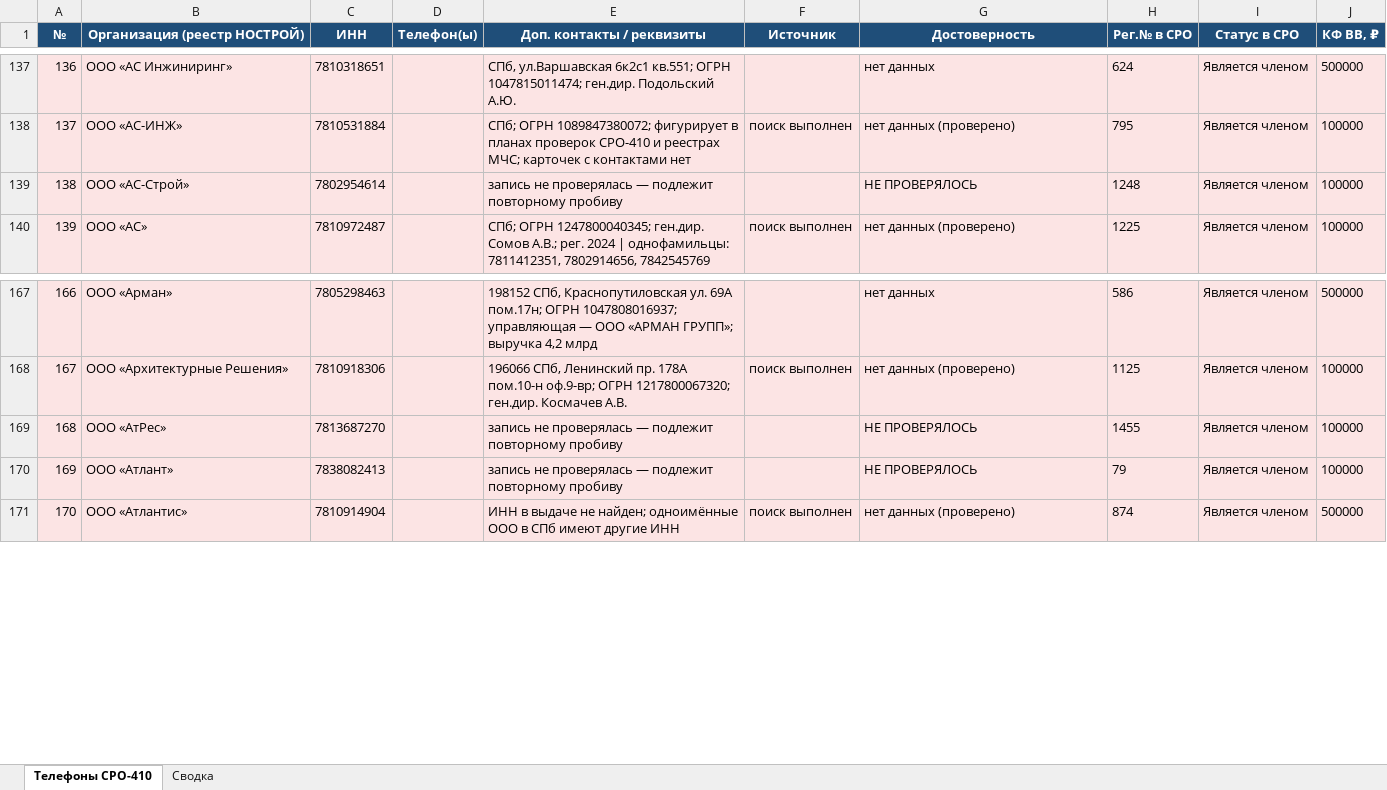
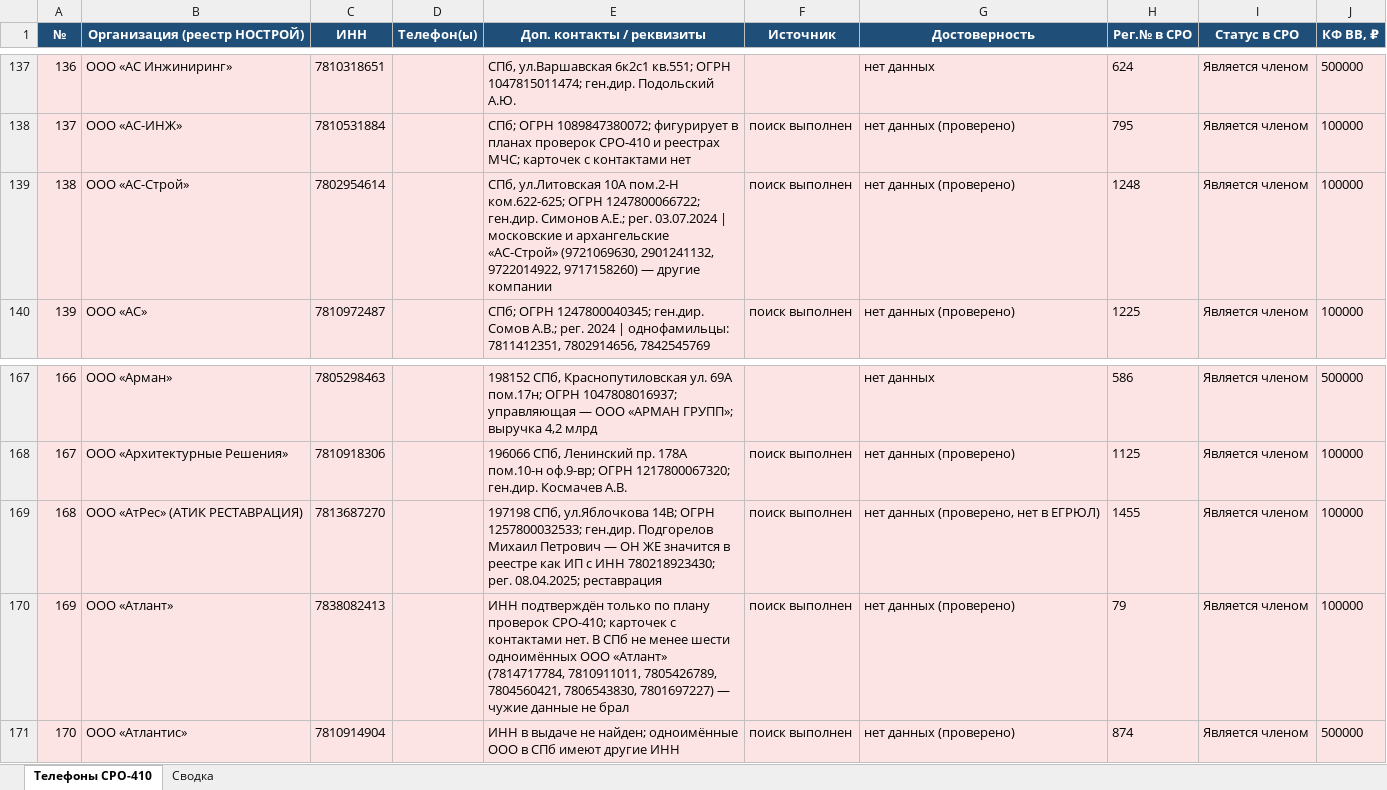
Before and after one commit to caesart966-web/first_reposirtory, an Excel workbook: Телефоны_СРО410_НОСТРОЙ.xlsx, sheet Телефоны СРО-410, drawn as a sheet; only a part is shown, gaps mark what is left out; values as stored, in another font and other column widths than the file's, no borders; the diff names each change by its address in the sheet, - before the commit and + after, or states it on an @@ line.

```diff
--- a/Телефоны_СРО410_НОСТРОЙ.xlsx (sheet Телефоны СРО-410)
+++ b/Телефоны_СРО410_НОСТРОЙ.xlsx (sheet Телефоны СРО-410)
-E139 (Доп. контакты / реквизиты): запись не проверялась — подлежит повторному пробиву
+E139 (Доп. контакты / реквизиты): СПб, ул.Литовская 10А пом.2-Н ком.622-625; ОГРН 1247800066722; ген.дир. Симонов А.Е.; рег. 03.07.2024 | московские и архангельские «АС-Строй» (9721069630, 2901241132, 9722014922, 9717158260) — другие компании
-F139 (Источник): (empty)
+F139 (Источник): поиск выполнен
-G139 (Достоверность): НЕ ПРОВЕРЯЛОСЬ
+G139 (Достоверность): нет данных (проверено)
-B169 (Организация (реестр НОСТРОЙ)): ООО «АтРес»
+B169 (Организация (реестр НОСТРОЙ)): ООО «АтРес» (АТИК РЕСТАВРАЦИЯ)
-E169 (Доп. контакты / реквизиты): запись не проверялась — подлежит повторному пробиву
+E169 (Доп. контакты / реквизиты): 197198 СПб, ул.Яблочкова 14В; ОГРН 1257800032533; ген.дир. Подгорелов Михаил Петрович — ОН ЖЕ значится в реестре как ИП с ИНН 780218923430; рег. 08.04.2025; реставрация
-F169:F170 (Источник): (empty)
+F169:F170 (Источник): поиск выполнен
-G169 (Достоверность): НЕ ПРОВЕРЯЛОСЬ
+G169 (Достоверность): нет данных (проверено, нет в ЕГРЮЛ)
-E170 (Доп. контакты / реквизиты): запись не проверялась — подлежит повторному пробиву
+E170 (Доп. контакты / реквизиты): ИНН подтверждён только по плану проверок СРО-410; карточек с контактами нет. В СПб не менее шести одноимённых ООО «Атлант» (7814717784, 7810911011, 7805426789, 7804560421, 7806543830, 7801697227) — чужие данные не брал
-G170 (Достоверность): НЕ ПРОВЕРЯЛОСЬ
+G170 (Достоверность): нет данных (проверено)
```
Also changed, not shown: 1 other file.
